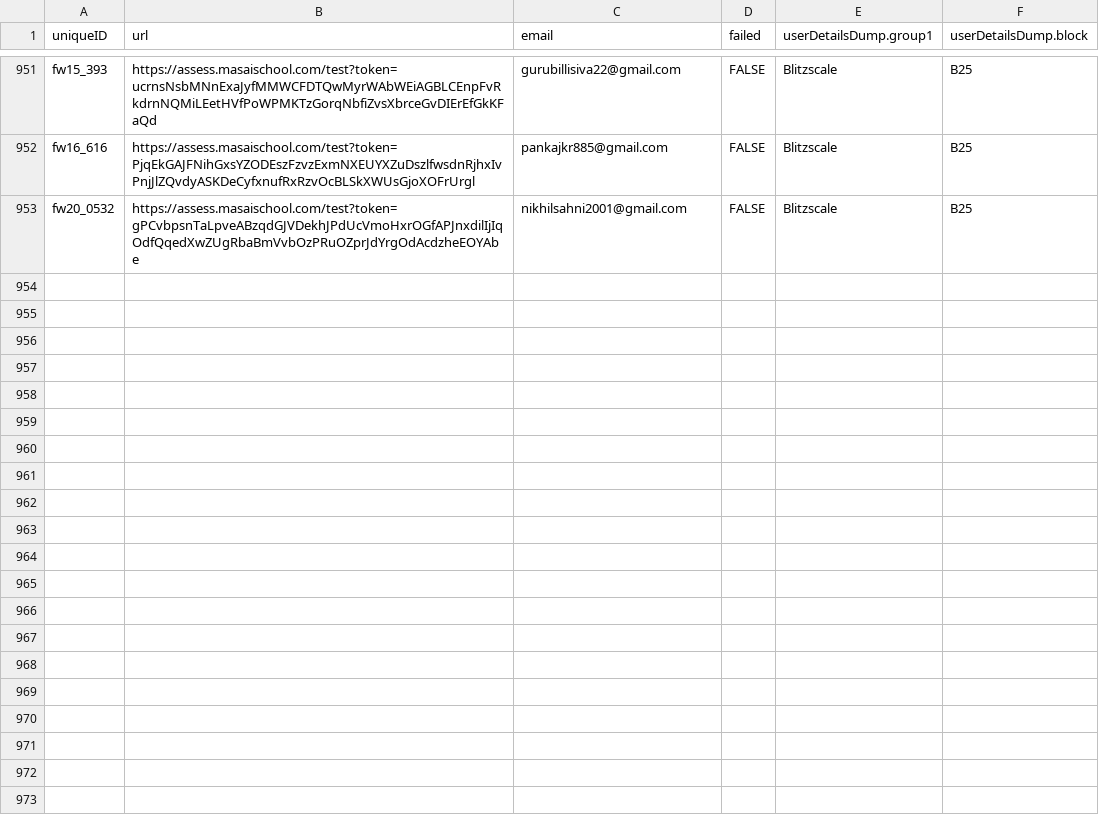
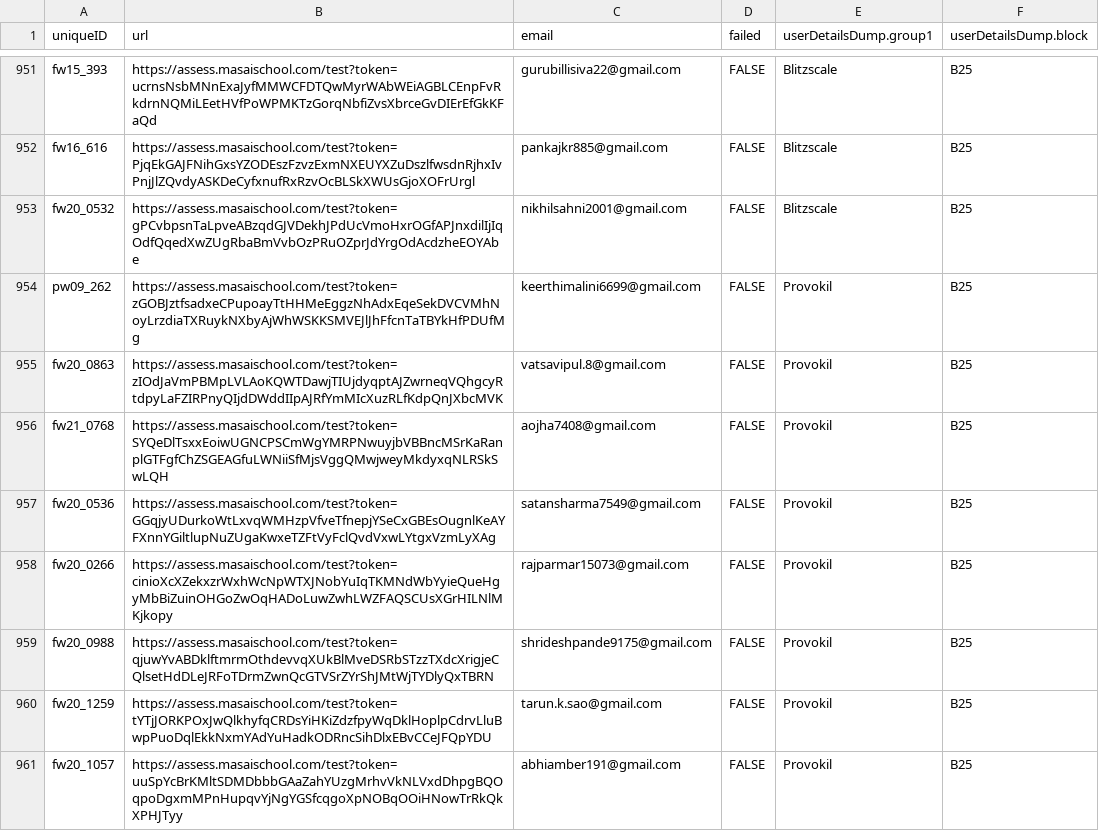
Before and after one commit to vchandu111/access-platform-app, a CSV file: data.csv, drawn as a sheet; only a part is shown, gaps mark what is left out; the diff covers the shown part only; the diff names each change by its address in the sheet, - before the commit and + after, or states it on an @@ line.

```diff
--- a/data.csv
+++ b/data.csv
+row 954: pw09_262 | https://assess.masaischool.com/test?token=zGOBJztfsadxeCPupoayTtHHMeEggzNhAdxEqeSekDVCVMhNoyLrzdiaTXRuykNXbyAjWhWSKKSMVEJlJhFfcnTaTBYkHfPDUfMg | keerthimalini6699@gmail.com | FALSE | Provokil | B25
+row 955: fw20_0863 | https://assess.masaischool.com/test?token=zIOdJaVmPBMpLVLAoKQWTDawjTIUjdyqptAJZwrneqVQhgcyRtdpyLaFZIRPnyQIjdDWddIIpAJRfYmMIcXuzRLfKdpQnJXbcMVK | vatsavipul.8@gmail.com | FALSE | Provokil | B25
+row 956: fw21_0768 | https://assess.masaischool.com/test?token=SYQeDlTsxxEoiwUGNCPSCmWgYMRPNwuyjbVBBncMSrKaRanplGTFgfChZSGEAGfuLWNiiSfMjsVggQMwjweyMkdyxqNLRSkSwLQH | aojha7408@gmail.com | FALSE | Provokil | B25
+row 957: fw20_0536 | https://assess.masaischool.com/test?token=GGqjyUDurkoWtLxvqWMHzpVfveTfnepjYSeCxGBEsOugnlKeAYFXnnYGiltlupNuZUgaKwxeTZFtVyFclQvdVxwLYtgxVzmLyXAg | satansharma7549@gmail.com | FALSE | Provokil | B25
+row 958: fw20_0266 | https://assess.masaischool.com/test?token=cinioXcXZekxzrWxhWcNpWTXJNobYuIqTKMNdWbYyieQueHgyMbBiZuinOHGoZwOqHADoLuwZwhLWZFAQSCUsXGrHILNlMKjkopy | rajparmar15073@gmail.com | FALSE | Provokil | B25
+row 959: fw20_0988 | https://assess.masaischool.com/test?token=qjuwYvABDklftmrmOthdevvqXUkBlMveDSRbSTzzTXdcXrigjeCQlsetHdDLeJRFoTDrmZwnQcGTVSrZYrShJMtWjTYDlyQxTBRN | shrideshpande9175@gmail.com | FALSE | Provokil | B25
+row 960: fw20_1259 | https://assess.masaischool.com/test?token=tYTjJORKPOxJwQlkhyfqCRDsYiHKiZdzfpyWqDklHoplpCdrvLluBwpPuoDqlEkkNxmYAdYuHadkODRncSihDlxEBvCCeJFQpYDU | tarun.k.sao@gmail.com | FALSE | Provokil | B25
+row 961: fw20_1057 | https://assess.masaischool.com/test?token=uuSpYcBrKMltSDMDbbbGAaZahYUzgMrhvVkNLVxdDhpgBQOqpoDgxmMPnHupqvYjNgYGSfcqgoXpNOBqOOiHNowTrRkQkXPHJTyy | abhiamber191@gmail.com | FALSE | Provokil | B25
```
Also changed, not shown: 8 added rows elsewhere in this file, 1 other file.
